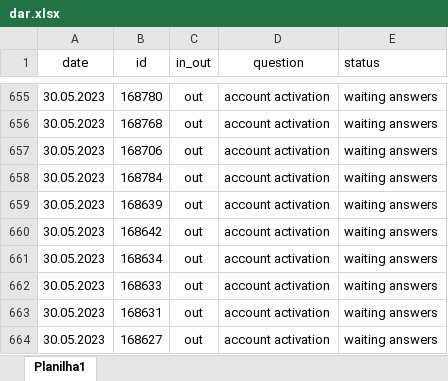
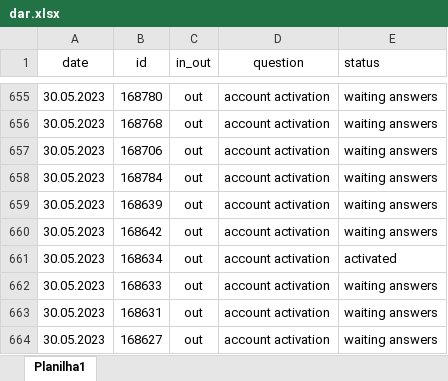
Before and after one commit to ustyuzhaninov01/affdashb, an Excel workbook: reports/dar.xlsx, sheet Planilha1, drawn as a sheet; only a part is shown, gaps mark what is left out; values as stored, in another font and other column widths than the file's, no borders; charts and pictures not drawn; the diff covers the shown part only; the diff names each change by its address in the sheet, - before the commit and + after, or states it on an @@ line.

```diff
--- a/reports/dar.xlsx (sheet Planilha1)
+++ b/reports/dar.xlsx (sheet Planilha1)
-E661 (status): waiting answers
+E661 (status): activated
```
Also changed, not shown: 56 added rows elsewhere in this sheet, 1 other file.
